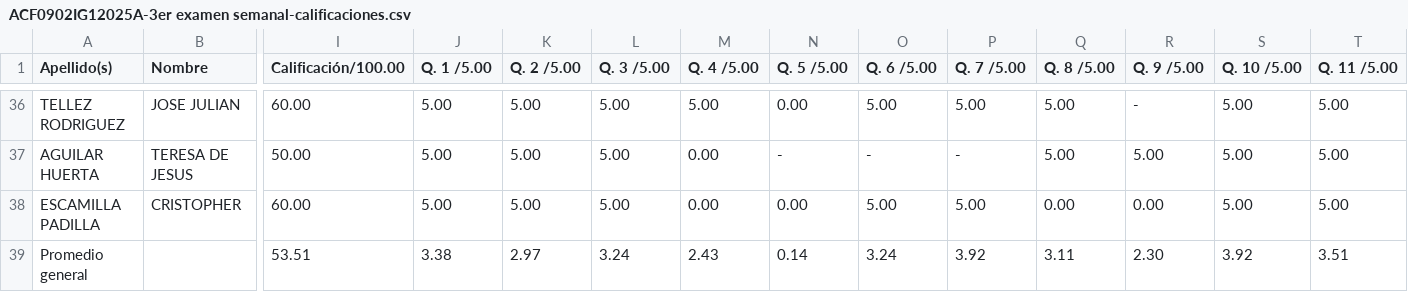
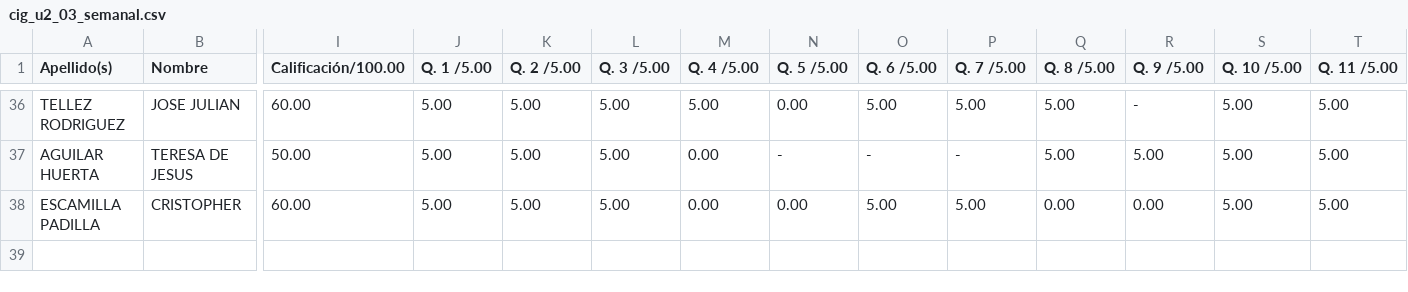
Before and after one commit to 450fausto/Exanii, a CSV file: cig_u2_03_semanal.csv (was ACF0902IG12025A-3er examen semanal-calificaciones.csv), drawn as a sheet; only a part is shown, gaps mark what is left out; rows hold the shown columns only; the diff names each change by its address in the sheet, - before the commit and + after, or states it on an @@ line.

Commit message:
Update and rename ACF0902IG12025A-3er examen semanal-calificaciones.csv to cig_u2_03_semanal.csv

```diff
--- a/ACF0902IG12025A-3er examen semanal-calificaciones.csv
+++ b/cig_u2_03_semanal.csv
-row 39: Promedio general |  | 53.51 | 3.38 | 2.97 | 3.24 | 2.43 | 0.14 | 3.24 | 3.92 | 3.11 | 2.30 | 3.92 | 3.51
```
